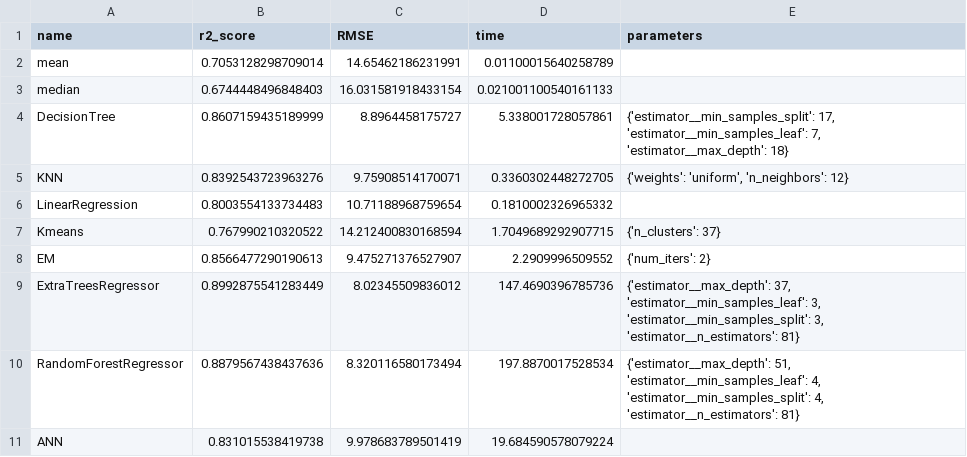
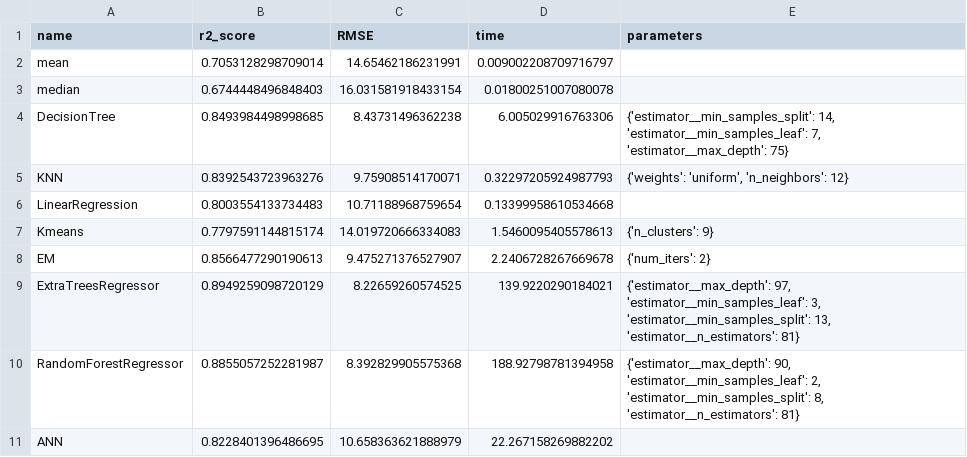
Before and after one commit to Makkksx/VKR2021, a CSV file: results/score30_Boston.csv, drawn as a sheet.

Commit message:
Replacing RMSE with R2

```diff
--- a/results/score30_Boston.csv
+++ b/results/score30_Boston.csv
@@ -1,11 +1,11 @@
 name;r2_score;RMSE;time;parameters
-mean;0.7053128298709014;14.65462186231991;0.01100015640258789;
-median;0.6744448496848403;16.031581918433154;0.021001100540161133;
-DecisionTree;0.8607159435189999;8.8964458175727;5.338001728057861;{'estimator__min_samples_split': 17, 'estimator__min_samples_leaf': 7, 'estimator__max_depth': 18}
-KNN;0.8392543723963276;9.75908514170071;0.3360302448272705;{'weights': 'uniform', 'n_neighbors': 12}
-LinearRegression;0.8003554133734483;10.71188968759654;0.1810002326965332;
-Kmeans;0.767990210320522;14.212400830168594;1.7049689292907715;{'n_clusters': 37}
-EM;0.8566477290190613;9.475271376527907;2.2909996509552;{'num_iters': 2}
-ExtraTreesRegressor;0.8992875541283449;8.02345509836012;147.4690396785736;{'estimator__max_depth': 37, 'estimator__min_samples_leaf': 3, 'estimator__min_samples_split': 3, 'estimator__n_estimators': 81}
-RandomForestRegressor;0.8879567438437636;8.320116580173494;197.8870017528534;{'estimator__max_depth': 51, 'estimator__min_samples_leaf': 4, 'estimator__min_samples_split': 4, 'estimator__n_estimators': 81}
-ANN;0.831015538419738;9.978683789501419;19.684590578079224;
+mean;0.7053128298709014;14.65462186231991;0.009002208709716797;
+median;0.6744448496848403;16.031581918433154;0.01800251007080078;
+DecisionTree;0.8493984498998685;8.43731496362238;6.005029916763306;{'estimator__min_samples_split': 14, 'estimator__min_samples_leaf': 7, 'estimator__max_depth': 75}
+KNN;0.8392543723963276;9.75908514170071;0.32297205924987793;{'weights': 'uniform', 'n_neighbors': 12}
+LinearRegression;0.8003554133734483;10.71188968759654;0.13399958610534668;
+Kmeans;0.7797591144815174;14.019720666334083;1.5460095405578613;{'n_clusters': 9}
+EM;0.8566477290190613;9.475271376527907;2.2406728267669678;{'num_iters': 2}
+ExtraTreesRegressor;0.8949259098720129;8.22659260574525;139.9220290184021;{'estimator__max_depth': 97, 'estimator__min_samples_leaf': 3, 'estimator__min_samples_split': 13, 'estimator__n_estimators': 81}
+RandomForestRegressor;0.8855057252281987;8.392829905575368;188.92798781394958;{'estimator__max_depth': 90, 'estimator__min_samples_leaf': 2, 'estimator__min_samples_split': 8, 'estimator__n_estimators': 81}
+ANN;0.8228401396486695;10.658363621888979;22.267158269882202;
```
Also changed, not shown: results/score10_California.csv, results/score30_Cancer.csv, 15 other files.
